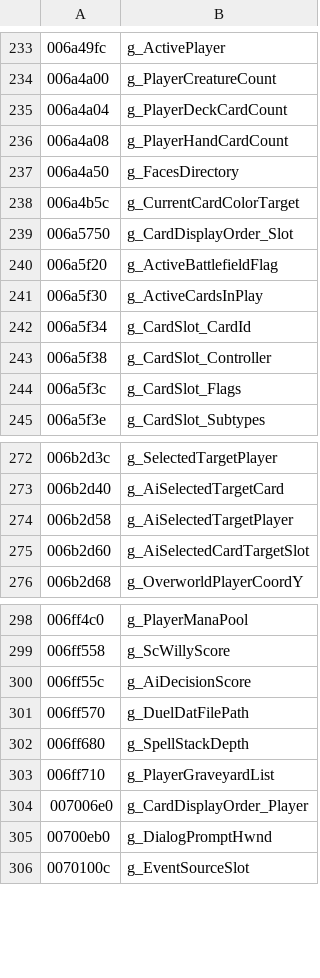
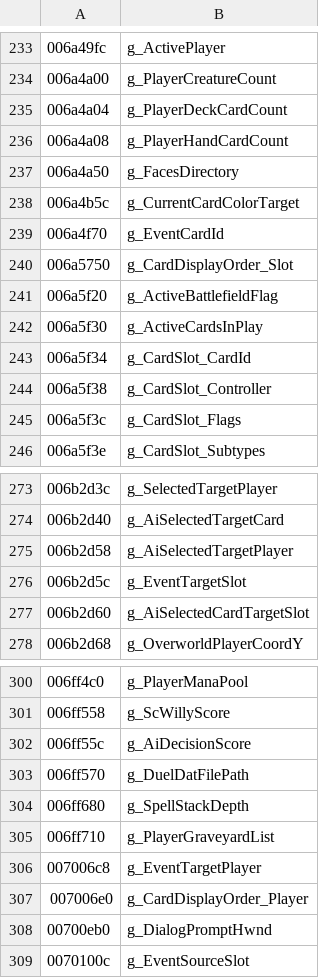
Before and after one commit to BobDoleFever/microprose-shandalar-source, a CSV file: engine_globals_map.csv, drawn as a sheet; only a part is shown, gaps mark what is left out; the diff names each change by its address in the sheet, - before the commit and + after, or states it on an @@ line.

Commit message:
Rename the event-context push, pop and dispatcher, and three more context globals
Live evidence (see SYMBOL_VERIFICATION.md) showed these MAGIC.EXE functions have
nothing to do with mana:
- 0x00474428 Magic_PayManaCost   -> Magic_PushEventContext
- 0x004744de Magic_TapCardForMana -> Magic_PopEventContext
- 0x00473179 Card_TapForMana      -> Magic_DispatchCardEvent
The dispatcher's parameters x, y, width become player, slot, event_code, and the
push and pop prototypes become void(void) (the header had invented parameters).

Also name three more members of the saved event context, on static evidence:
DAT_006a4f70 -> g_EventCardId, DAT_007006c8 -> g_EventTargetPlayer,
DAT_006b2d5c -> g_EventTargetSlot. These address-based names collide across
programs, so they are renamed only in magic/ and src/magic/. DUEL.EXE's own map
entry for Card_TapForMana is a different function and is left alone.

Applied to sources, headers, four symbol maps, engine_globals_map.csv and the
generator scripts (so re-running them does not bring the old names back), and the
invented doc comments are corrected. make check is clean, make test passes 85/85,
and magic_unified.c and duel_unified.c each keep their 20 pre-existing errors.

```diff
--- a/engine_globals_map.csv
+++ b/engine_globals_map.csv
+row 239: 006a4f70 | g_EventCardId
+row 276: 006b2d5c | g_EventTargetSlot
+row 306: 007006c8 | g_EventTargetPlayer
```
Also changed, not shown: magic/function_index.csv, magic/source_mapping.csv, 39 other files.
